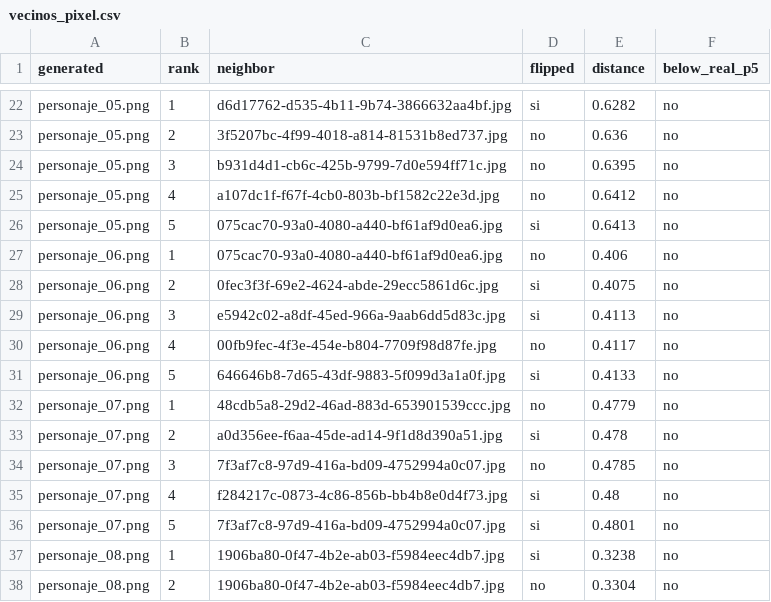
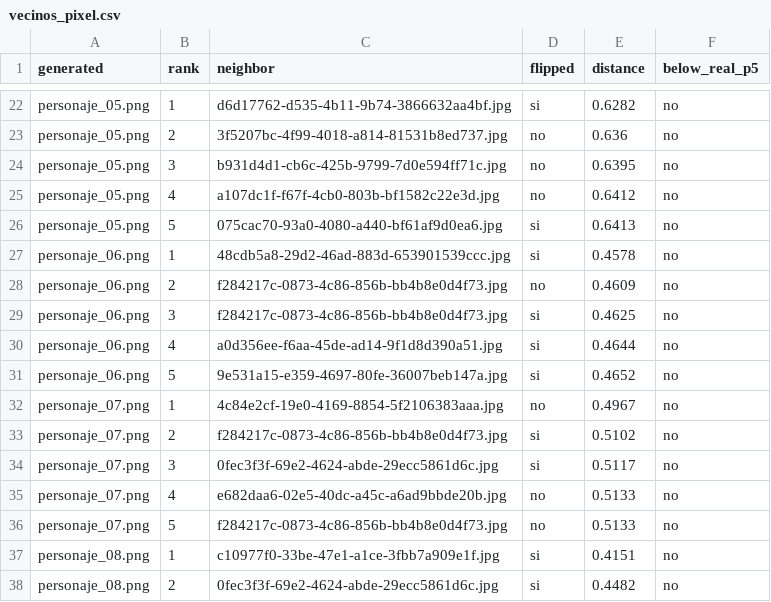
Before and after one commit to DannyEst6109/Proyecto-2---GAN---Deep-Learning, a CSV file: docs/vecinos/vecinos_pixel.csv, drawn as a sheet; only a part is shown, gaps mark what is left out; the diff covers the shown part only.

```diff
--- a/docs/vecinos/vecinos_pixel.csv
+++ b/docs/vecinos/vecinos_pixel.csv
@@ -26,13 +26,13 @@ personaje_05.png,4,a107dc1f-f67f-4cb0-803b-bf1582c22e3d.jpg,no,0.6412,no
 personaje_05.png,5,075cac70-93a0-4080-a440-bf61af9d0ea6.jpg,si,0.6413,no
-personaje_06.png,1,075cac70-93a0-4080-a440-bf61af9d0ea6.jpg,no,0.406,no
-personaje_06.png,2,0fec3f3f-69e2-4624-abde-29ecc5861d6c.jpg,si,0.4075,no
-personaje_06.png,3,e5942c02-a8df-45ed-966a-9aab6dd5d83c.jpg,si,0.4113,no
-personaje_06.png,4,00fb9fec-4f3e-454e-b804-7709f98d87fe.jpg,no,0.4117,no
-personaje_06.png,5,646646b8-7d65-43df-9883-5f099d3a1a0f.jpg,si,0.4133,no
-personaje_07.png,1,48cdb5a8-29d2-46ad-883d-653901539ccc.jpg,no,0.4779,no
-personaje_07.png,2,a0d356ee-f6aa-45de-ad14-9f1d8d390a51.jpg,si,0.478,no
-personaje_07.png,3,7f3af7c8-97d9-416a-bd09-4752994a0c07.jpg,no,0.4785,no
-personaje_07.png,4,f284217c-0873-4c86-856b-bb4b8e0d4f73.jpg,si,0.48,no
-personaje_07.png,5,7f3af7c8-97d9-416a-bd09-4752994a0c07.jpg,si,0.4801,no
-personaje_08.png,1,1906ba80-0f47-4b2e-ab03-f5984eec4db7.jpg,si,0.3238,no
-personaje_08.png,2,1906ba80-0f47-4b2e-ab03-f5984eec4db7.jpg,no,0.3304,no
+personaje_06.png,1,48cdb5a8-29d2-46ad-883d-653901539ccc.jpg,si,0.4578,no
+personaje_06.png,2,f284217c-0873-4c86-856b-bb4b8e0d4f73.jpg,no,0.4609,no
+personaje_06.png,3,f284217c-0873-4c86-856b-bb4b8e0d4f73.jpg,si,0.4625,no
+personaje_06.png,4,a0d356ee-f6aa-45de-ad14-9f1d8d390a51.jpg,si,0.4644,no
+personaje_06.png,5,9e531a15-e359-4697-80fe-36007beb147a.jpg,si,0.4652,no
+personaje_07.png,1,4c84e2cf-19e0-4169-8854-5f2106383aaa.jpg,no,0.4967,no
+personaje_07.png,2,f284217c-0873-4c86-856b-bb4b8e0d4f73.jpg,si,0.5102,no
+personaje_07.png,3,0fec3f3f-69e2-4624-abde-29ecc5861d6c.jpg,si,0.5117,no
+personaje_07.png,4,e682daa6-02e5-40dc-a45c-a6ad9bbde20b.jpg,no,0.5133,no
+personaje_07.png,5,f284217c-0873-4c86-856b-bb4b8e0d4f73.jpg,no,0.5133,no
+personaje_08.png,1,c10977f0-33be-47e1-a1ce-3fbb7a909e1f.jpg,si,0.4151,no
+personaje_08.png,2,0fec3f3f-69e2-4624-abde-29ecc5861d6c.jpg,si,0.4482,no
```
Also changed, not shown: 46 edited cells elsewhere in this file, docs/vecinos/vecinos_cnn.csv, docs/vecinos/vecinos_forma.csv, 4 other files.
